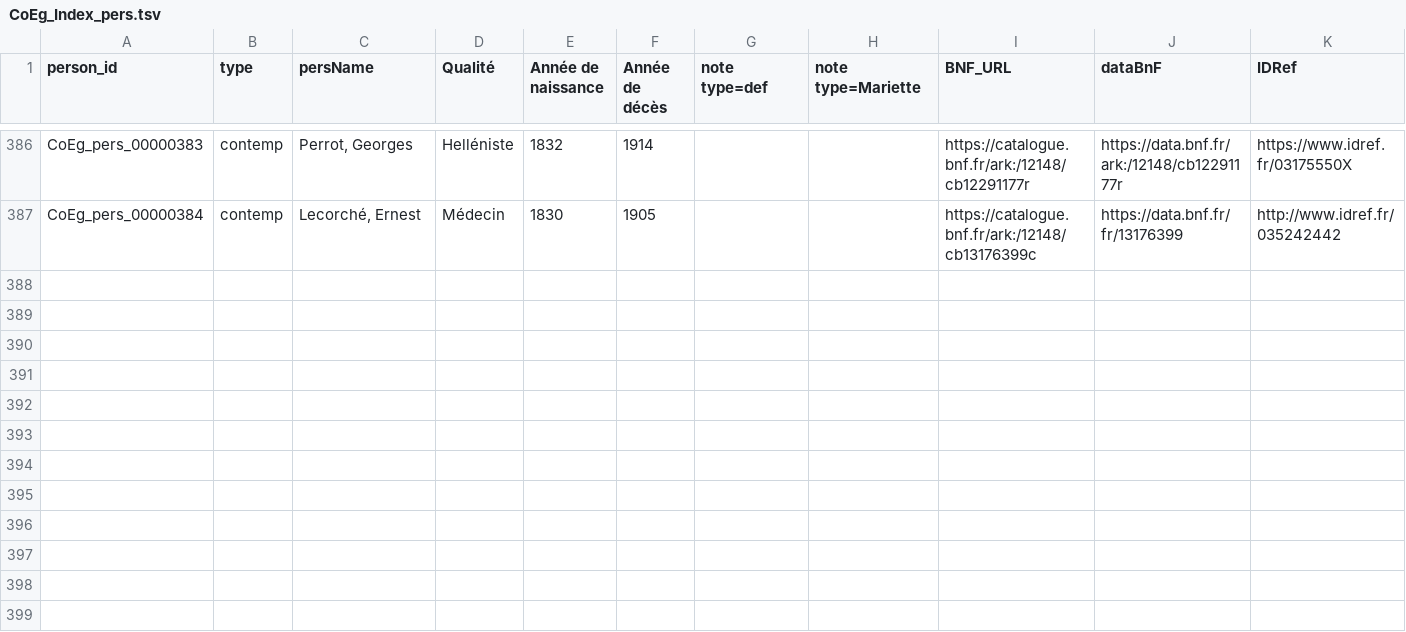
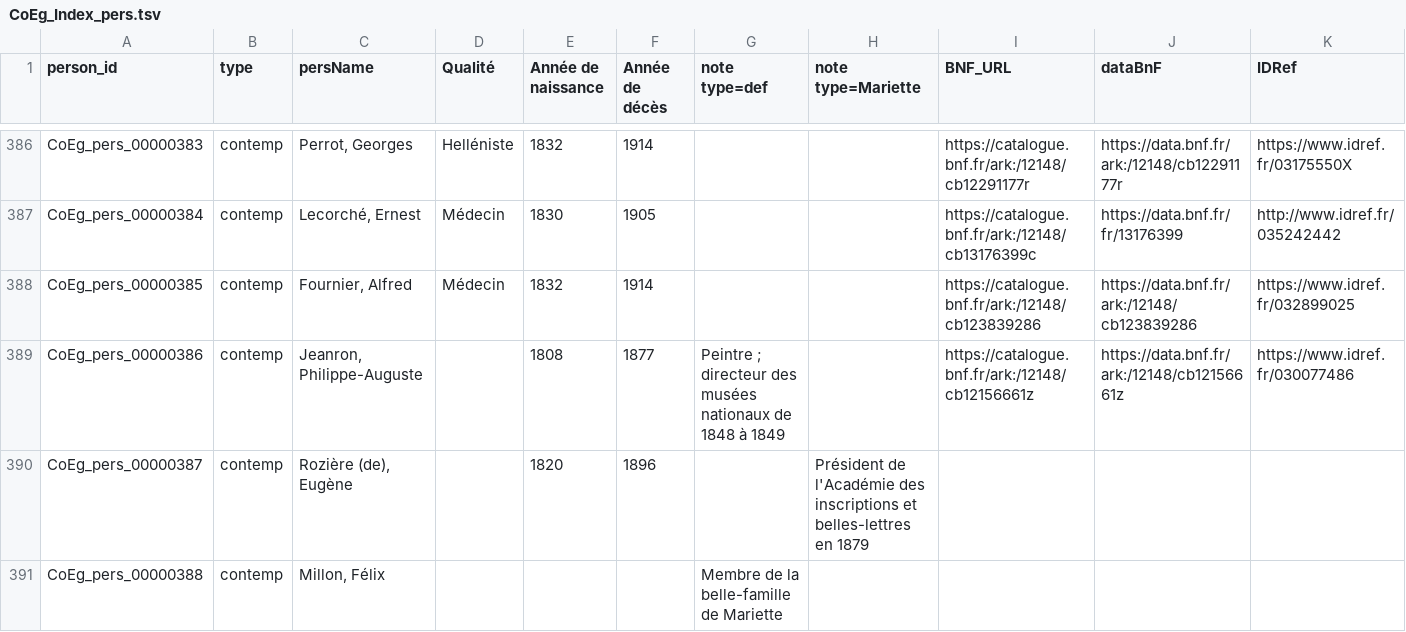
Before and after one commit to ThLebee/CoEg, a TSV file: archives/CoEg_Index/2021-07/CoEg_Index_pers.tsv, drawn as a sheet; only a part is shown, gaps mark what is left out; rows hold the shown columns only; the diff names each change by its address in the sheet, - before the commit and + after, or states it on an @@ line.

Commit message:
Update CoEg_Index_pers.tsv

```diff
--- a/archives/CoEg_Index/2021-07/CoEg_Index_pers.tsv
+++ b/archives/CoEg_Index/2021-07/CoEg_Index_pers.tsv
+row 388: CoEg_pers_00000385 | contemp | Fournier, Alfred | Médecin | 1832 | 1914 |  |  | https://catalogue.bnf.fr/ark:/12148/cb123839286 | https://data.bnf.fr/ark:/12148/cb123839286 | https://www.idref.fr/032899025
+row 389: CoEg_pers_00000386 | contemp | Jeanron, Philippe-Auguste |  | 1808 | 1877 | Peintre ; directeur des musées nationaux de 1848 à 1849 |  | https://catalogue.bnf.fr/ark:/12148/cb12156661z | https://data.bnf.fr/ark:/12148/cb12156661z | https://www.idref.fr/030077486
+row 390: CoEg_pers_00000387 | contemp | Rozière (de), Eugène |  | 1820 | 1896 |  | Président de l'Académie des inscriptions et belles-lettres en 1879
+row 391: CoEg_pers_00000388 | contemp | Millon, Félix |  |  |  | Membre de la belle-famille de Mariette
```
